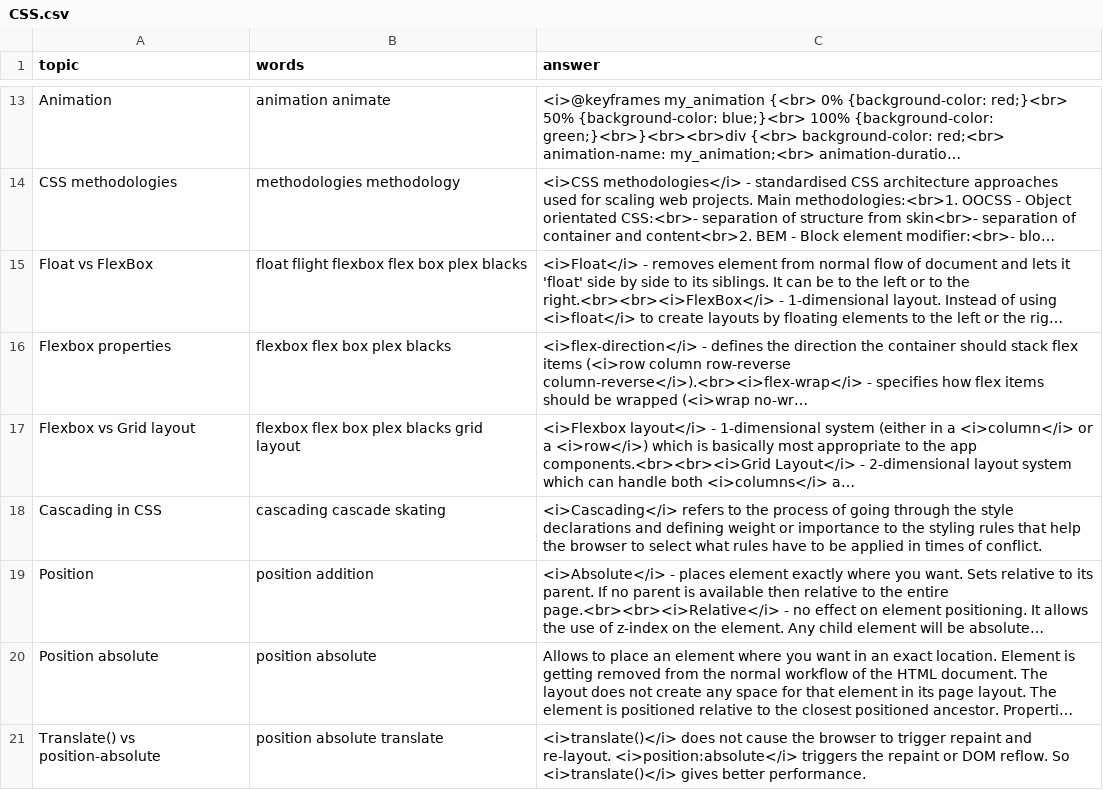
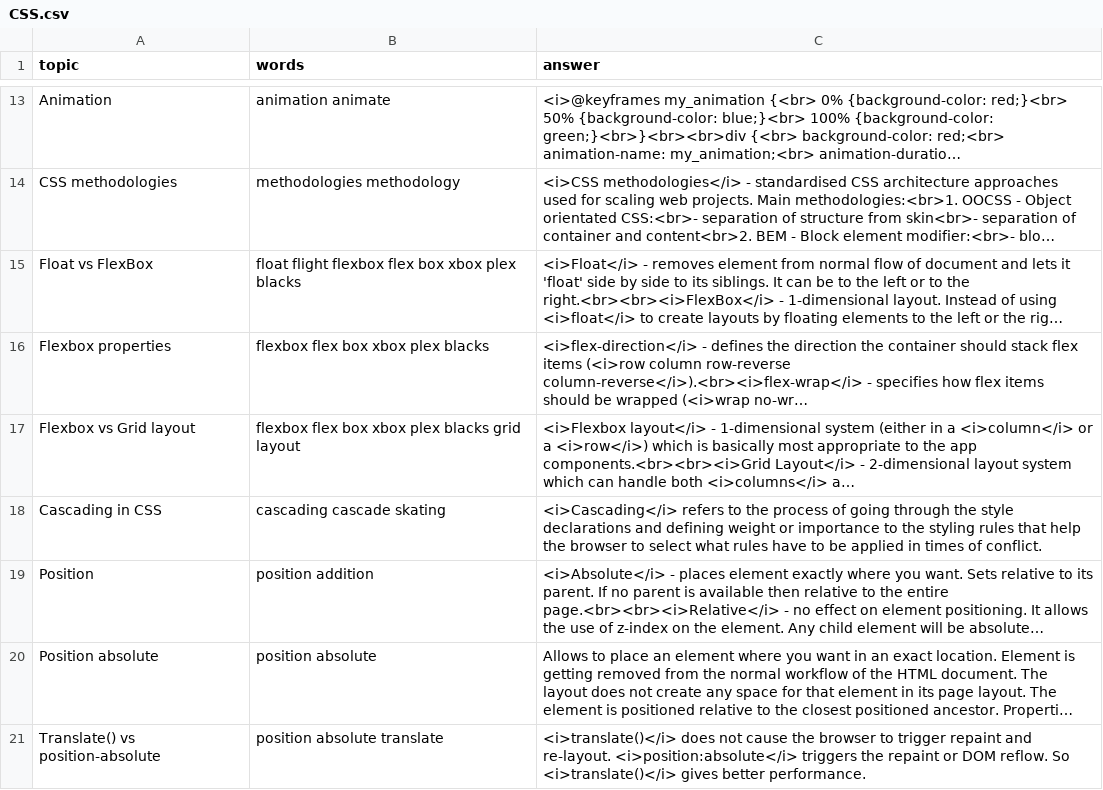
Before and after one commit to DzmitryAlifer/tech-interview-helper, a CSV file: src/assets/CSS.csv, drawn as a sheet; only a part is shown, gaps mark what is left out; long unchanged cells end in …; the diff names each change by its address in the sheet, - before the commit and + after, or states it on an @@ line.

Commit message:
Update CSS.csv

```diff
--- a/src/assets/CSS.csv
+++ b/src/assets/CSS.csv
-B15 (words): float flight flexbox flex box plex blacks
+B15 (words): float flight flexbox flex box xbox plex blacks
-B16 (words): flexbox flex box plex blacks
+B16 (words): flexbox flex box xbox plex blacks
-B17 (words): flexbox flex box plex blacks grid layout
+B17 (words): flexbox flex box xbox plex blacks grid layout
```
